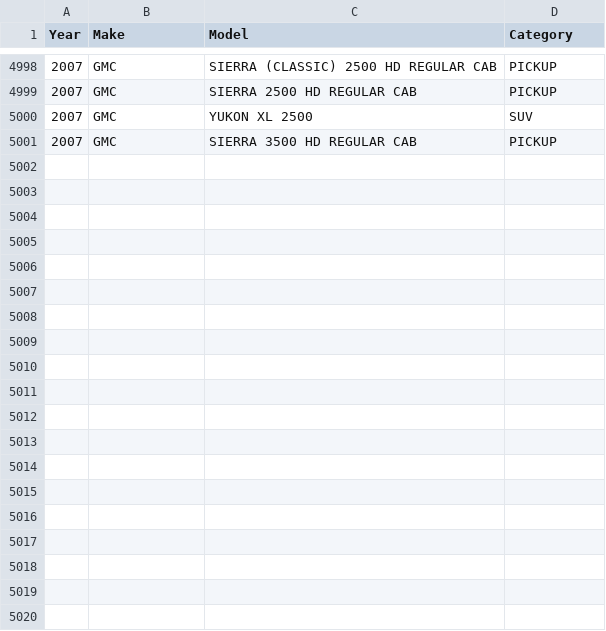
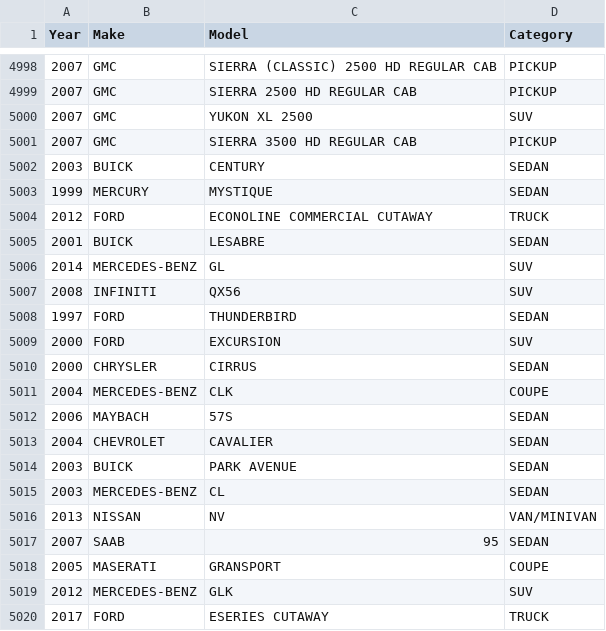
Before and after one commit to jchowdhury82/Used_Car_Price_Predictor, a CSV file: Data/car_category.csv, drawn as a sheet; only a part is shown, gaps mark what is left out; the diff covers the shown part only; the diff names each change by its address in the sheet, - before the commit and + after, or states it on an @@ line.

```diff
--- a/Data/car_category.csv
+++ b/Data/car_category.csv
+row 5002: 2003 | BUICK | CENTURY | SEDAN
+row 5003: 1999 | MERCURY | MYSTIQUE | SEDAN
+row 5004: 2012 | FORD | ECONOLINE COMMERCIAL CUTAWAY | TRUCK
+row 5005: 2001 | BUICK | LESABRE | SEDAN
+row 5006: 2014 | MERCEDES-BENZ | GL | SUV
+row 5007: 2008 | INFINITI | QX56 | SUV
+row 5008: 1997 | FORD | THUNDERBIRD | SEDAN
+row 5009: 2000 | FORD | EXCURSION | SUV
+row 5010: 2000 | CHRYSLER | CIRRUS | SEDAN
+row 5011: 2004 | MERCEDES-BENZ | CLK | COUPE
+row 5012: 2006 | MAYBACH | 57S | SEDAN
+row 5013: 2004 | CHEVROLET | CAVALIER | SEDAN
+row 5014: 2003 | BUICK | PARK AVENUE | SEDAN
+row 5015: 2003 | MERCEDES-BENZ | CL | SEDAN
+row 5016: 2013 | NISSAN | NV | VAN/MINIVAN
+row 5017: 2007 | SAAB | 95 | SEDAN
+row 5018: 2005 | MASERATI | GRANSPORT | COUPE
+row 5019: 2012 | MERCEDES-BENZ | GLK | SUV
+row 5020: 2017 | FORD | ESERIES CUTAWAY | TRUCK
```
Also changed, not shown: 13 added rows elsewhere in this file, Data/car_ratings.csv, Data/car_reliability_rankings.csv, 1 other file.
